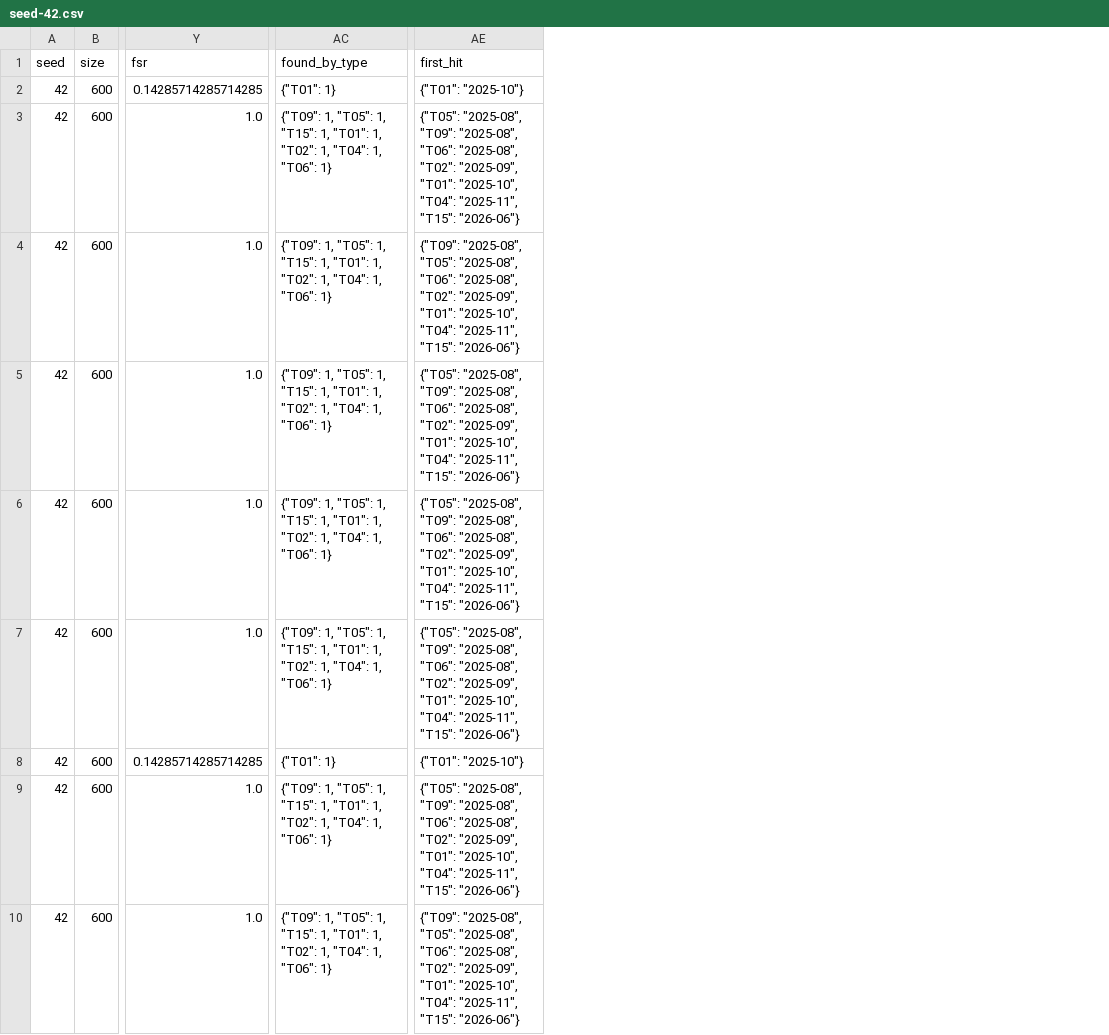
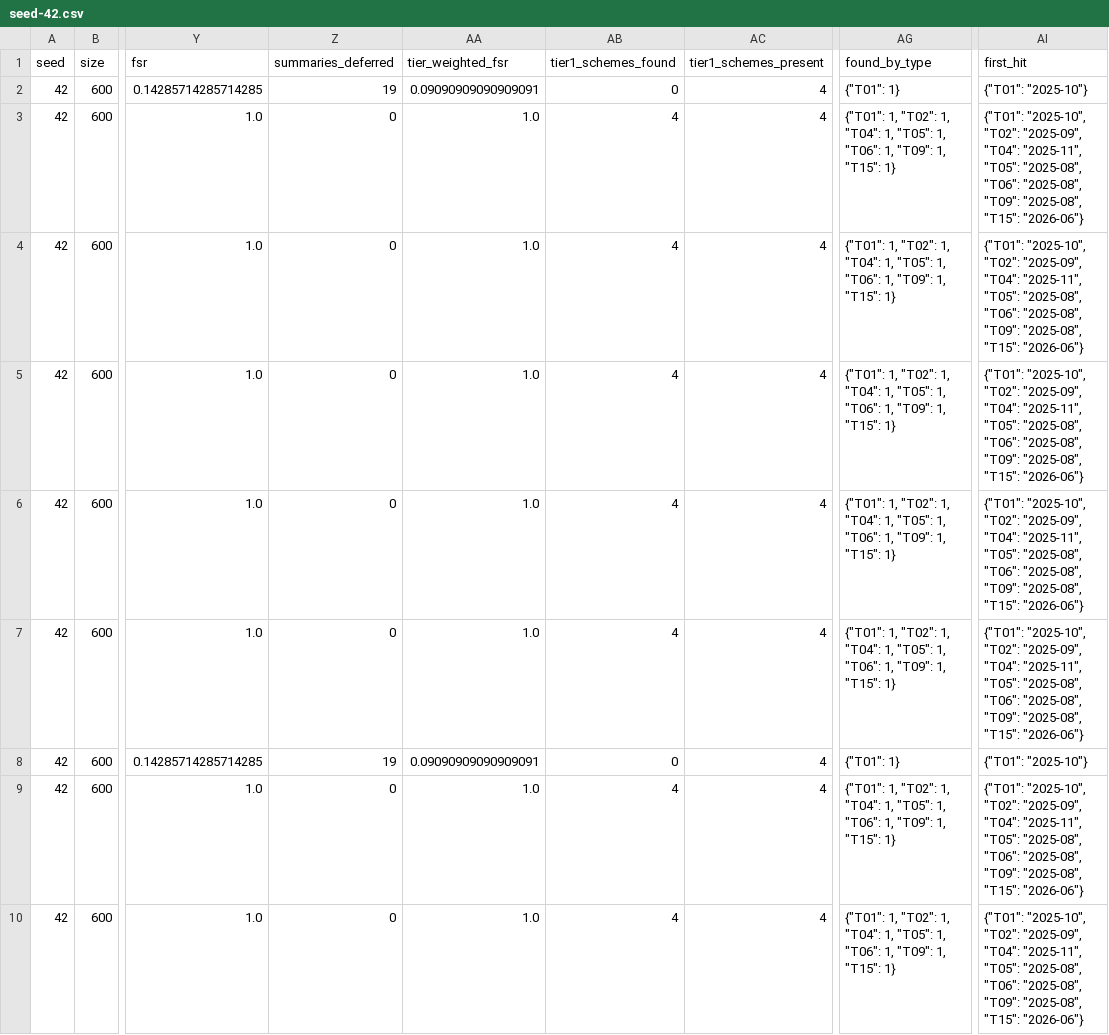
Before and after one commit to Douglas-Niyo/fira, a CSV file: examples/protocol-v0.5-development/seed-42.csv, drawn as a sheet; only a part is shown, gaps mark what is left out; addresses are those after the commit; the diff covers the shown part only; the diff names each change by its address in the sheet, - before the commit and + after, or states it on an @@ line.

```diff
--- a/examples/protocol-v0.5-development/seed-42.csv
+++ b/examples/protocol-v0.5-development/seed-42.csv
+column Z (summaries_deferred), rows 2-10: 19 | 0 | 0 | 0 | 0 | 0 | 19 | 0 | 0
+column AA (tier_weighted_fsr), rows 2-10: 0.09090909090909091 | 1.0 | 1.0 | 1.0 | 1.0 | 1.0 | 0.09090909090909091 | 1.0 | 1.0
+column AB (tier1_schemes_found), rows 2-10: 0 | 4 | 4 | 4 | 4 | 4 | 0 | 4 | 4
+column AC (tier1_schemes_present), rows 2-10: all 4
-AG3:AG7 (found_by_type): {"T09": 1, "T05": 1, "T15": 1, "T01": 1, "T02": 1, "T04": 1, "T06": 1}
+AG3:AG7 (found_by_type): {"T01": 1, "T02": 1, "T04": 1, "T05": 1, "T06": 1, "T09": 1, "T15": 1}
-AI3 (first_hit): {"T05": "2025-08", "T09": "2025-08", "T06": "2025-08", "T02": "2025-09", "T01": "2025-10", "T04": "2025-11", "T15": "2026-06"}
+AI3 (first_hit): {"T01": "2025-10", "T02": "2025-09", "T04": "2025-11", "T05": "2025-08", "T06": "2025-08", "T09": "2025-08", "T15": "2026-06"}
-AI4 (first_hit): {"T09": "2025-08", "T05": "2025-08", "T06": "2025-08", "T02": "2025-09", "T01": "2025-10", "T04": "2025-11", "T15": "2026-06"}
+AI4 (first_hit): {"T01": "2025-10", "T02": "2025-09", "T04": "2025-11", "T05": "2025-08", "T06": "2025-08", "T09": "2025-08", "T15": "2026-06"}
-AI5:AI7 (first_hit): {"T05": "2025-08", "T09": "2025-08", "T06": "2025-08", "T02": "2025-09", "T01": "2025-10", "T04": "2025-11", "T15": "2026-06"}
+AI5:AI7 (first_hit): {"T01": "2025-10", "T02": "2025-09", "T04": "2025-11", "T05": "2025-08", "T06": "2025-08", "T09": "2025-08", "T15": "2026-06"}
-AG9:AG10 (found_by_type): {"T09": 1, "T05": 1, "T15": 1, "T01": 1, "T02": 1, "T04": 1, "T06": 1}
+AG9:AG10 (found_by_type): {"T01": 1, "T02": 1, "T04": 1, "T05": 1, "T06": 1, "T09": 1, "T15": 1}
-AI9 (first_hit): {"T05": "2025-08", "T09": "2025-08", "T06": "2025-08", "T02": "2025-09", "T01": "2025-10", "T04": "2025-11", "T15": "2026-06"}
+AI9 (first_hit): {"T01": "2025-10", "T02": "2025-09", "T04": "2025-11", "T05": "2025-08", "T06": "2025-08", "T09": "2025-08", "T15": "2026-06"}
-AI10 (first_hit): {"T09": "2025-08", "T05": "2025-08", "T06": "2025-08", "T02": "2025-09", "T01": "2025-10", "T04": "2025-11", "T15": "2026-06"}
+AI10 (first_hit): {"T01": "2025-10", "T02": "2025-09", "T04": "2025-11", "T05": "2025-08", "T06": "2025-08", "T09": "2025-08", "T15": "2026-06"}
```
Also changed, not shown: 16 edited cells elsewhere in this file, examples/protocol-v0.5-development/all.csv, examples/protocol-v0.5-development/paired.csv, 11 other files.
